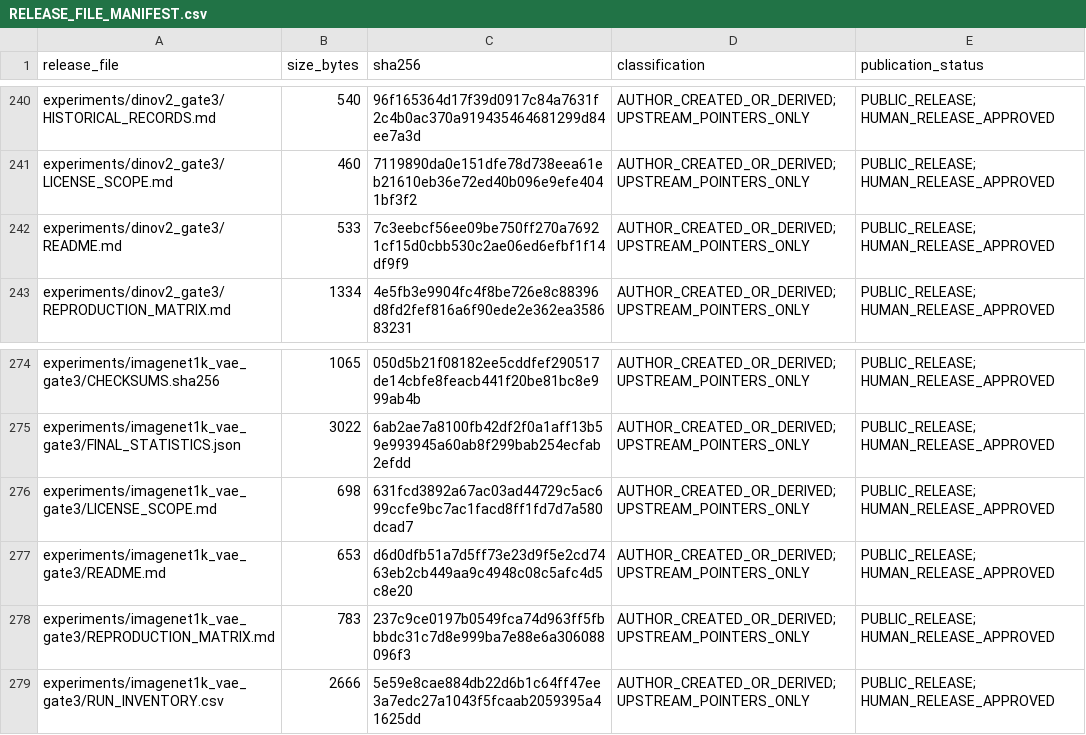
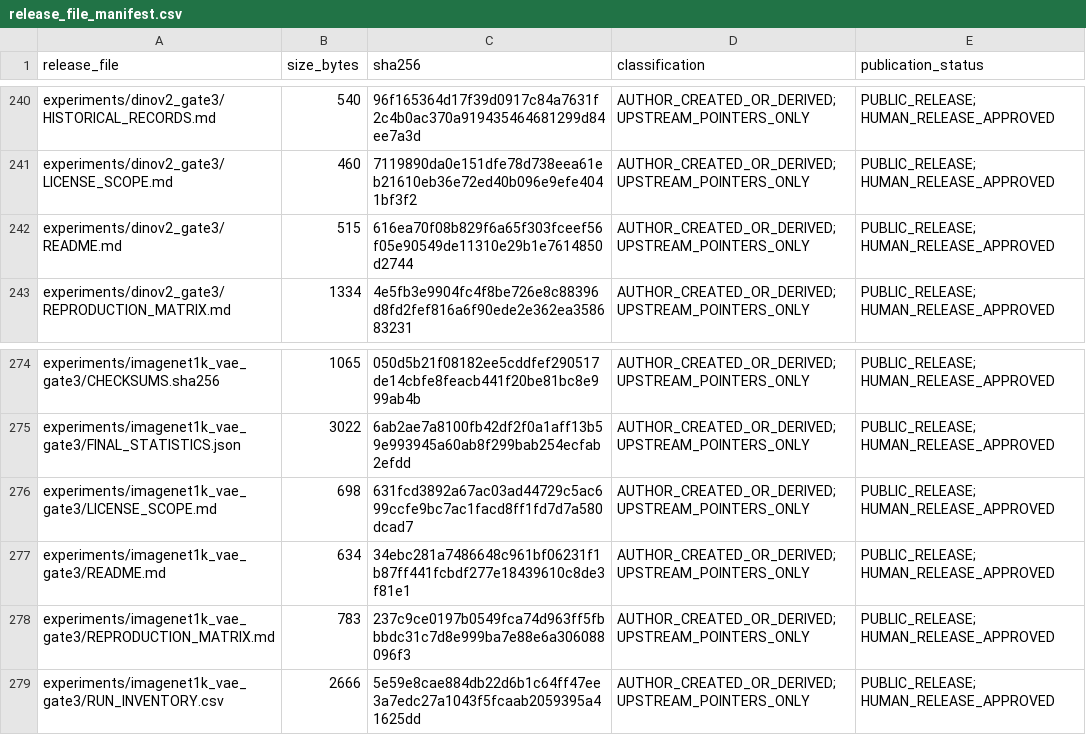
Before and after one commit to DayenaJeong/cohe-artifact, a CSV file: provenance/release_file_manifest.csv (was RELEASE_FILE_MANIFEST.csv), drawn as a sheet; only a part is shown, gaps mark what is left out; the diff covers the shown part only.

```diff
--- a/RELEASE_FILE_MANIFEST.csv
+++ b/provenance/release_file_manifest.csv
@@ -241,3 +241,3 @@ experiments/dinov2_gate3/HISTORICAL_RECORDS.md,540,96f165364d17f39d0917c84a7631f
 experiments/dinov2_gate3/LICENSE_SCOPE.md,460,7119890da0e151dfe78d738eea61eb21610eb36e72ed40b096e9efe4041bf3f2,AUTHOR_CREATED_OR_DERIVED; UPSTREAM_POINTERS_ONLY,PUBLIC_RELEASE; HUMAN_RELEASE_APPROVED
-experiments/dinov2_gate3/README.md,533,7c3eebcf56ee09be750ff270a76921cf15d0cbb530c2ae06ed6efbf1f14df9f9,AUTHOR_CREATED_OR_DERIVED; UPSTREAM_POINTERS_ONLY,PUBLIC_RELEASE; HUMAN_RELEASE_APPROVED
+experiments/dinov2_gate3/README.md,515,616ea70f08b829f6a65f303fceef56f05e90549de11310e29b1e7614850d2744,AUTHOR_CREATED_OR_DERIVED; UPSTREAM_POINTERS_ONLY,PUBLIC_RELEASE; HUMAN_RELEASE_APPROVED
 experiments/dinov2_gate3/REPRODUCTION_MATRIX.md,1334,4e5fb3e9904fc4f8be726e8c88396d8fd2fef816a6f90ede2e362ea358683231,AUTHOR_CREATED_OR_DERIVED; UPSTREAM_POINTERS_ONLY,PUBLIC_RELEASE; HUMAN_RELEASE_APPROVED
@@ -276,3 +276,3 @@ experiments/imagenet1k_vae_gate3/FINAL_STATISTICS.json,3022,6ab2ae7a8100fb42df2f
 experiments/imagenet1k_vae_gate3/LICENSE_SCOPE.md,698,631fcd3892a67ac03ad44729c5ac699ccfe9bc7ac1facd8ff1fd7d7a580dcad7,AUTHOR_CREATED_OR_DERIVED; UPSTREAM_POINTERS_ONLY,PUBLIC_RELEASE; HUMAN_RELEASE_APPROVED
-experiments/imagenet1k_vae_gate3/README.md,653,d6d0dfb51a7d5ff73e23d9f5e2cd7463eb2cb449aa9c4948c08c5afc4d5c8e20,AUTHOR_CREATED_OR_DERIVED; UPSTREAM_POINTERS_ONLY,PUBLIC_RELEASE; HUMAN_RELEASE_APPROVED
+experiments/imagenet1k_vae_gate3/README.md,634,34ebc281a7486648c961bf06231f1b87ff441fcbdf277e18439610c8de3f81e1,AUTHOR_CREATED_OR_DERIVED; UPSTREAM_POINTERS_ONLY,PUBLIC_RELEASE; HUMAN_RELEASE_APPROVED
 experiments/imagenet1k_vae_gate3/REPRODUCTION_MATRIX.md,783,237c9ce0197b0549fca74d963ff5fbbbdc31c7d8e999ba7e88e6a306088096f3,AUTHOR_CREATED_OR_DERIVED; UPSTREAM_POINTERS_ONLY,PUBLIC_RELEASE; HUMAN_RELEASE_APPROVED
```
Also changed, not shown: 2 added rows, 2 removed rows and 19 edited cells elsewhere in this file, provenance/release_inventory.csv, 15 other files.
